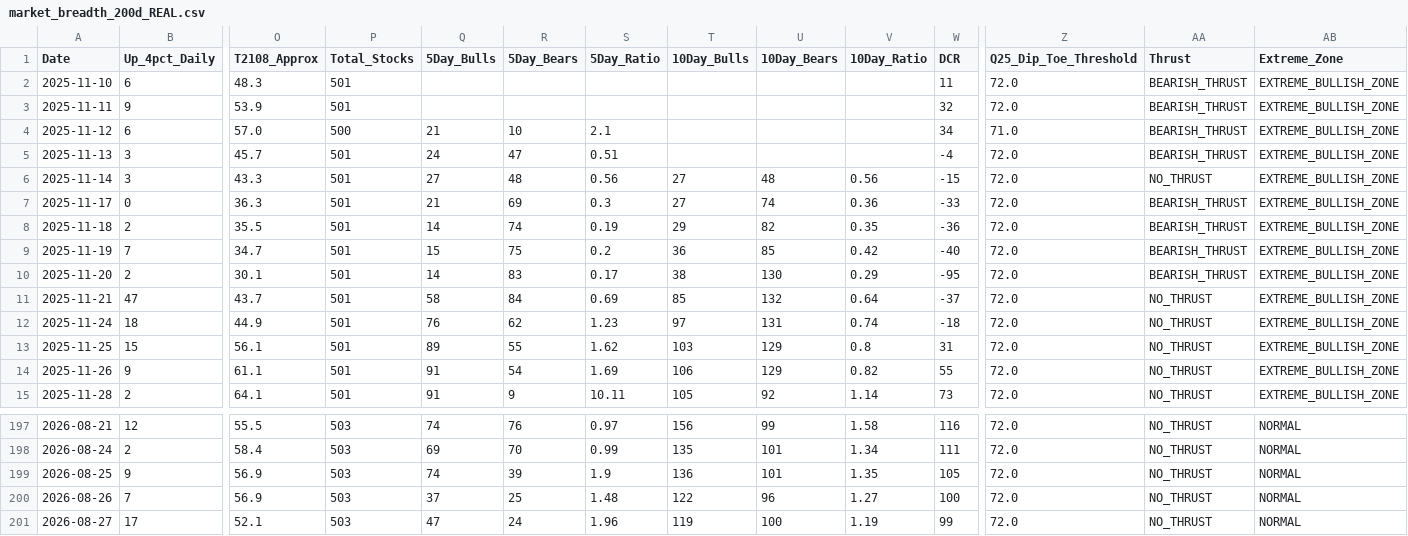
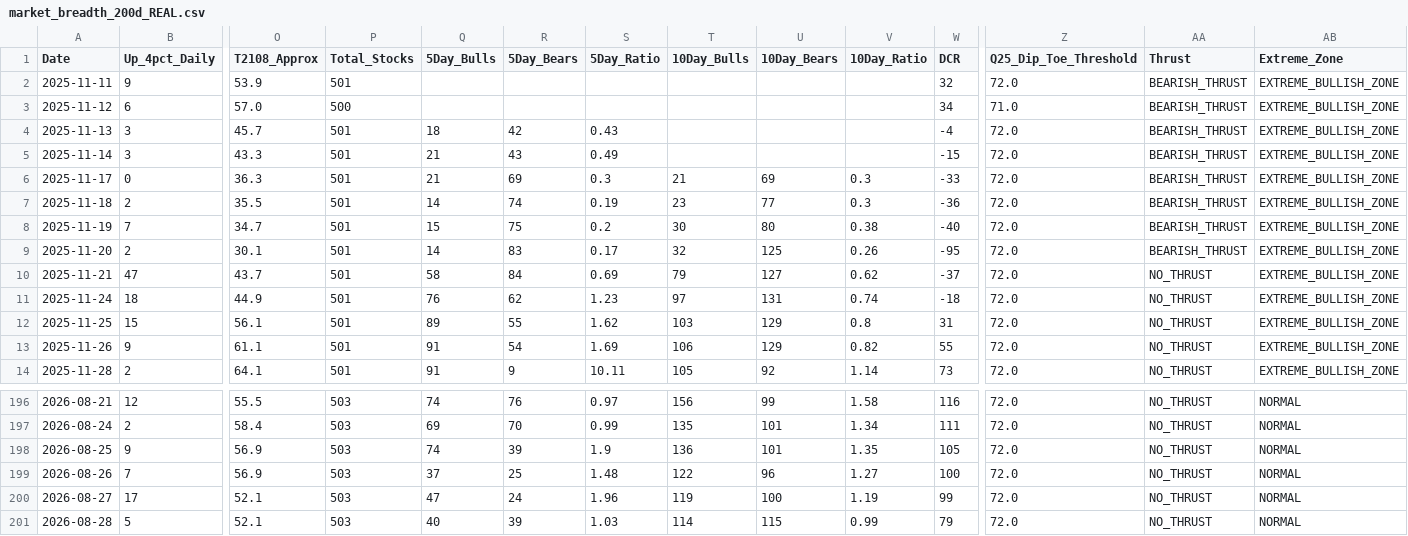
Before and after one commit to Vineh20/market-breadth, a CSV file: docs/market_breadth_200d_REAL.csv, drawn as a sheet; only a part is shown, gaps mark what is left out; removed rows and columns are numbered as before the commit, all else as after; rows hold the shown columns only; the diff names each change by its address in the sheet, - before the commit and + after, or states it on an @@ line.

```diff
--- a/docs/market_breadth_200d_REAL.csv
+++ b/docs/market_breadth_200d_REAL.csv
-row 2: 2025-11-10 | 6 | 48.3 | 501 |  |  |  |  |  |  | 11 | 72.0 | BEARISH_THRUST | EXTREME_BULLISH_ZONE
-Q3 (5Day_Bulls): 21
+Q3 (5Day_Bulls): (empty)
-R3 (5Day_Bears): 10
+R3 (5Day_Bears): (empty)
-S3 (5Day_Ratio): 2.1
+S3 (5Day_Ratio): (empty)
-Q4 (5Day_Bulls): 24
+Q4 (5Day_Bulls): 18
-R4 (5Day_Bears): 47
+R4 (5Day_Bears): 42
-S4 (5Day_Ratio): 0.51
+S4 (5Day_Ratio): 0.43
-Q5 (5Day_Bulls): 27
+Q5 (5Day_Bulls): 21
-R5 (5Day_Bears): 48
+R5 (5Day_Bears): 43
-S5 (5Day_Ratio): 0.56
+S5 (5Day_Ratio): 0.49
-T5 (10Day_Bulls): 27
+T5 (10Day_Bulls): (empty)
-U5 (10Day_Bears): 48
+U5 (10Day_Bears): (empty)
-V5 (10Day_Ratio): 0.56
+V5 (10Day_Ratio): (empty)
-AA5 (Thrust): NO_THRUST
+AA5 (Thrust): BEARISH_THRUST
-T6 (10Day_Bulls): 27
+T6 (10Day_Bulls): 21
-U6 (10Day_Bears): 74
+U6 (10Day_Bears): 69
-V6 (10Day_Ratio): 0.36
+V6 (10Day_Ratio): 0.3
-T7 (10Day_Bulls): 29
+T7 (10Day_Bulls): 23
-U7 (10Day_Bears): 82
+U7 (10Day_Bears): 77
-V7 (10Day_Ratio): 0.35
+V7 (10Day_Ratio): 0.3
-T8 (10Day_Bulls): 36
+T8 (10Day_Bulls): 30
-U8 (10Day_Bears): 85
+U8 (10Day_Bears): 80
-V8 (10Day_Ratio): 0.42
+V8 (10Day_Ratio): 0.38
-T9 (10Day_Bulls): 38
+T9 (10Day_Bulls): 32
-U9 (10Day_Bears): 130
+U9 (10Day_Bears): 125
-V9 (10Day_Ratio): 0.29
+V9 (10Day_Ratio): 0.26
-T10 (10Day_Bulls): 85
+T10 (10Day_Bulls): 79
-U10 (10Day_Bears): 132
+U10 (10Day_Bears): 127
-V10 (10Day_Ratio): 0.64
+V10 (10Day_Ratio): 0.62
+row 201: 2026-08-28 | 5 | 52.1 | 503 | 40 | 39 | 1.03 | 114 | 115 | 0.99 | 79 | 72.0 | NO_THRUST | NORMAL
```
Also changed, not shown: market_breadth_200d_REAL.csv, 2 other files.
